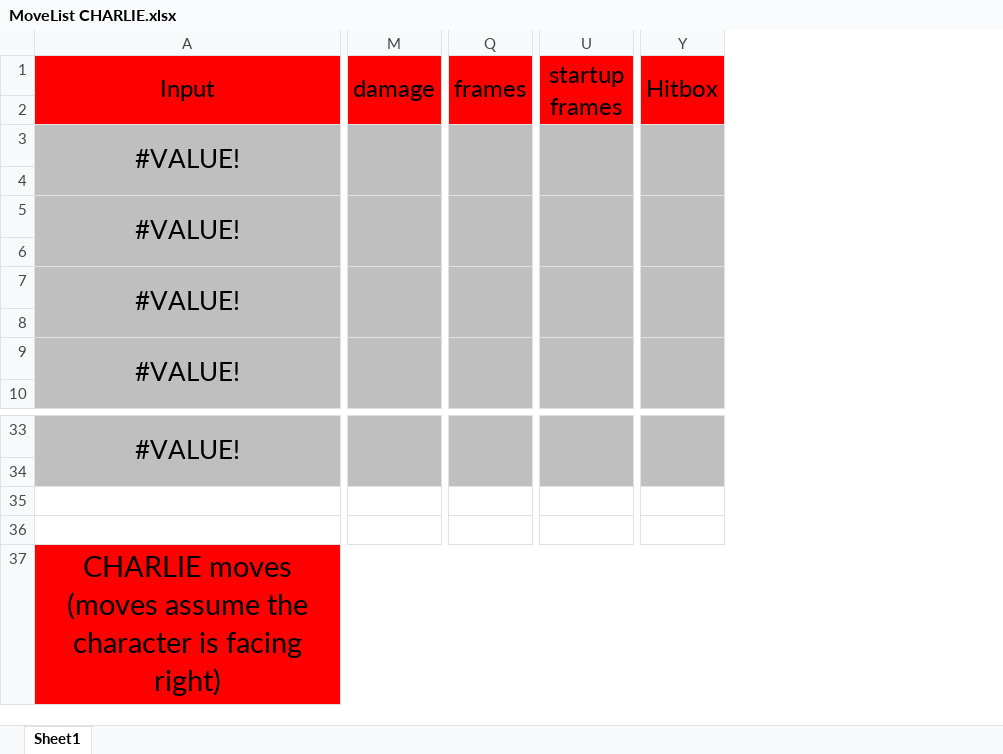
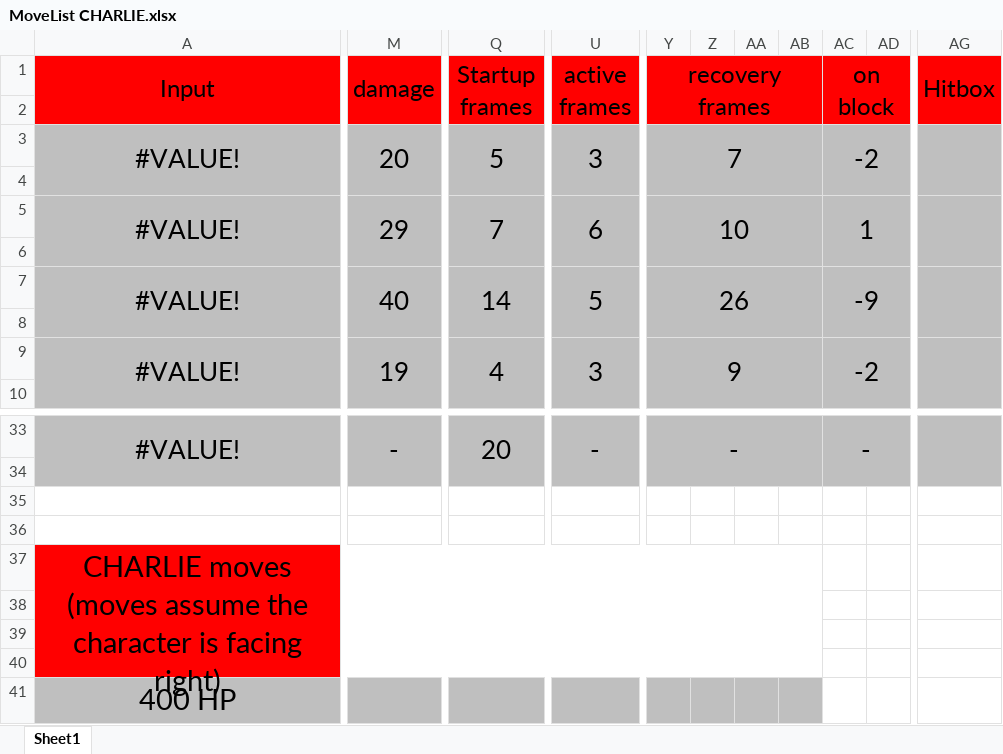
Before and after one commit to FreePirat/Theme-Tussle, an Excel workbook: MoveList CHARLIE.xlsx, sheet Sheet1, drawn as a sheet; only a part is shown, gaps mark what is left out; values as stored, in another font and other column widths than the file's, no borders; removed rows and columns are numbered as before the commit, all else as after; rows hold the shown columns only; the diff covers the shown part only; the diff names each change by its address in the sheet, - before the commit and + after, or states it on an @@ line.

```diff
--- a/MoveList CHARLIE.xlsx (sheet Sheet1)
+++ b/MoveList CHARLIE.xlsx (sheet Sheet1)
-column M (damage), empty
+column M (damage), rows 3-9: 20 |  | 29 |  | 40 |  | 19; row 33: -
-column Q (frames), empty
+column Q (Startup frames), rows 3-9: 5 |  | 7 |  | 14 |  | 4; row 33: 20
-column U (startup frames), empty
+column U (active frames), rows 3-9: 3 |  | 6 |  | 5 |  | 3; row 33: -
+column Y (recovery frames), rows 3-9: 7 |  | 10 |  | 26 |  | 9; row 33: -
+column Z, empty
+column AA, empty
+column AB, empty
+column AC (on block), rows 3-9: -2 |  | 1 |  | -9 |  | -2; row 33: -
+column AD, empty
-A37:Y37 merged
+A37:AB40 merged
-AG37 fill: #FF0000
+AG37 fill: none
+row 38: (empty)
+row 39: (empty)
+row 40: (empty)
+row 41: 400 HP
```
Also changed, not shown: 2 added columns elsewhere in this sheet, MoveList LEO.xlsx, MoveList NINA.xlsx, 3 other files.
